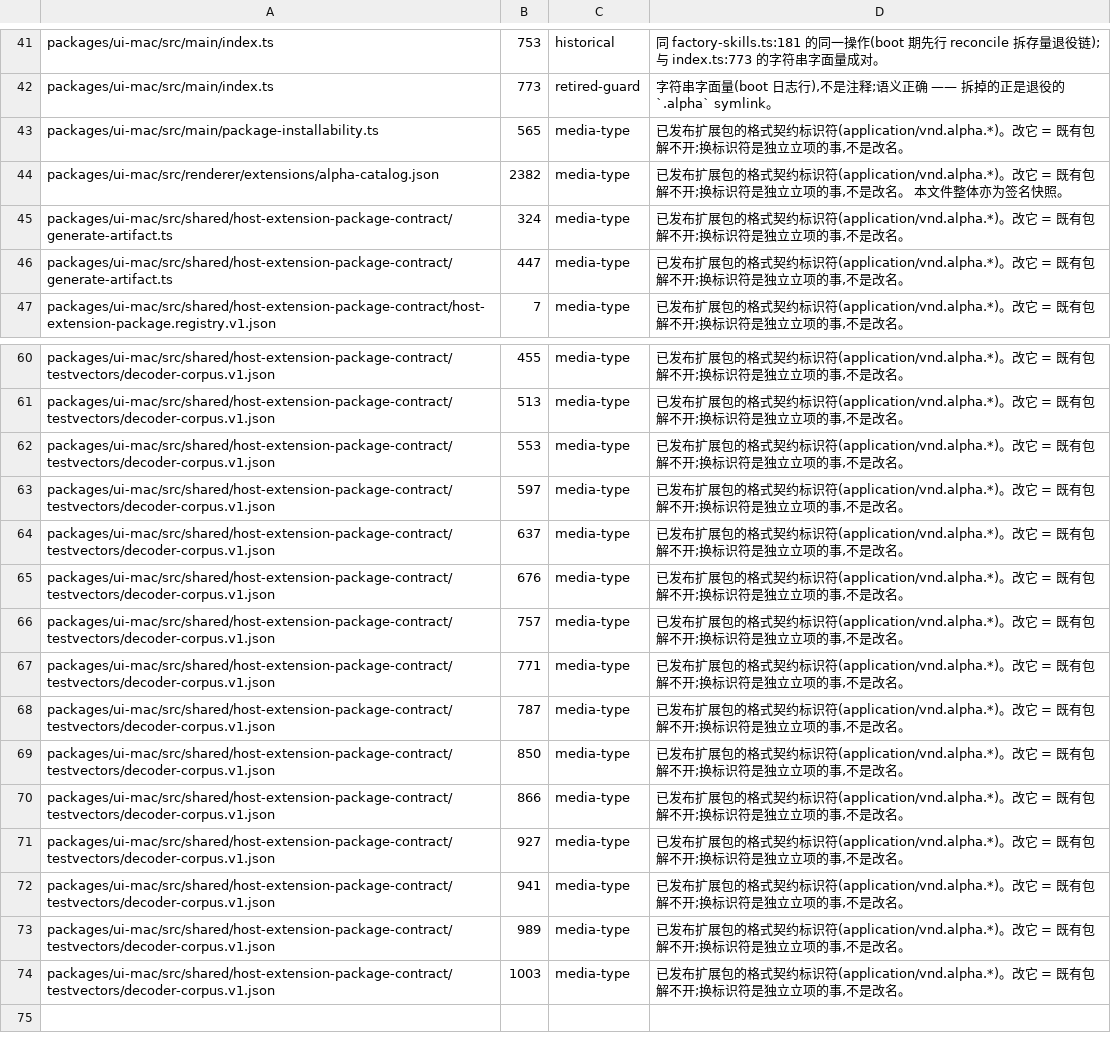
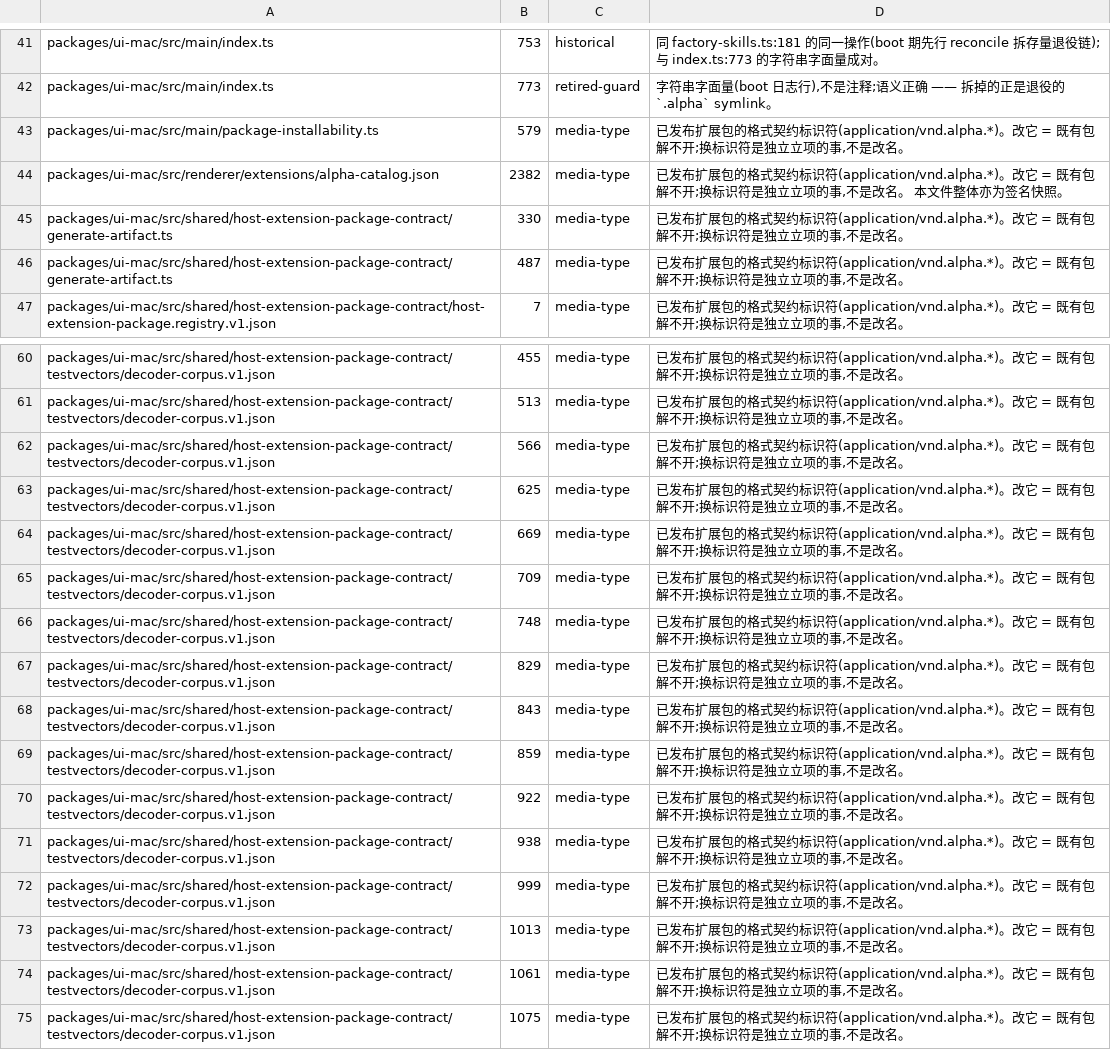
Before and after one commit to jinjunnn/alpha-code, a TSV file: scripts/alpha-path-residue.tsv, drawn as a sheet; only a part is shown, gaps mark what is left out; the diff names each change by its address in the sheet, - before the commit and + after, or states it on an @@ line.

```diff
--- a/scripts/alpha-path-residue.tsv
+++ b/scripts/alpha-path-residue.tsv
-B43: 565
+B43: 579
-B45: 324
+B45: 330
-B46: 447
+B46: 487
-B62: 553
+B62: 566
-B63: 597
+B63: 625
-B64: 637
+B64: 669
-B65: 676
+B65: 709
-B66: 757
+B66: 748
-B67: 771
+B67: 829
-B68: 787
+B68: 843
-B69: 850
+B69: 859
-B70: 866
+B70: 922
-B71: 927
+B71: 938
-B72: 941
+B72: 999
-B73: 989
+B73: 1013
-B74: 1003
+B74: 1061
+row 75: packages/ui-mac/src/shared/host-extension-package-contract/testvectors/decoder-corpus.v1.json | 1075 | media-type | 已发布扩展包的格式契约标识符(application/vnd.alpha.*)。改它 = 既有包解不开;换标识符是独立立项的事,不是改名。
```
Also changed, not shown: scripts/module-size-ratchet.tsv, 17 other files.
